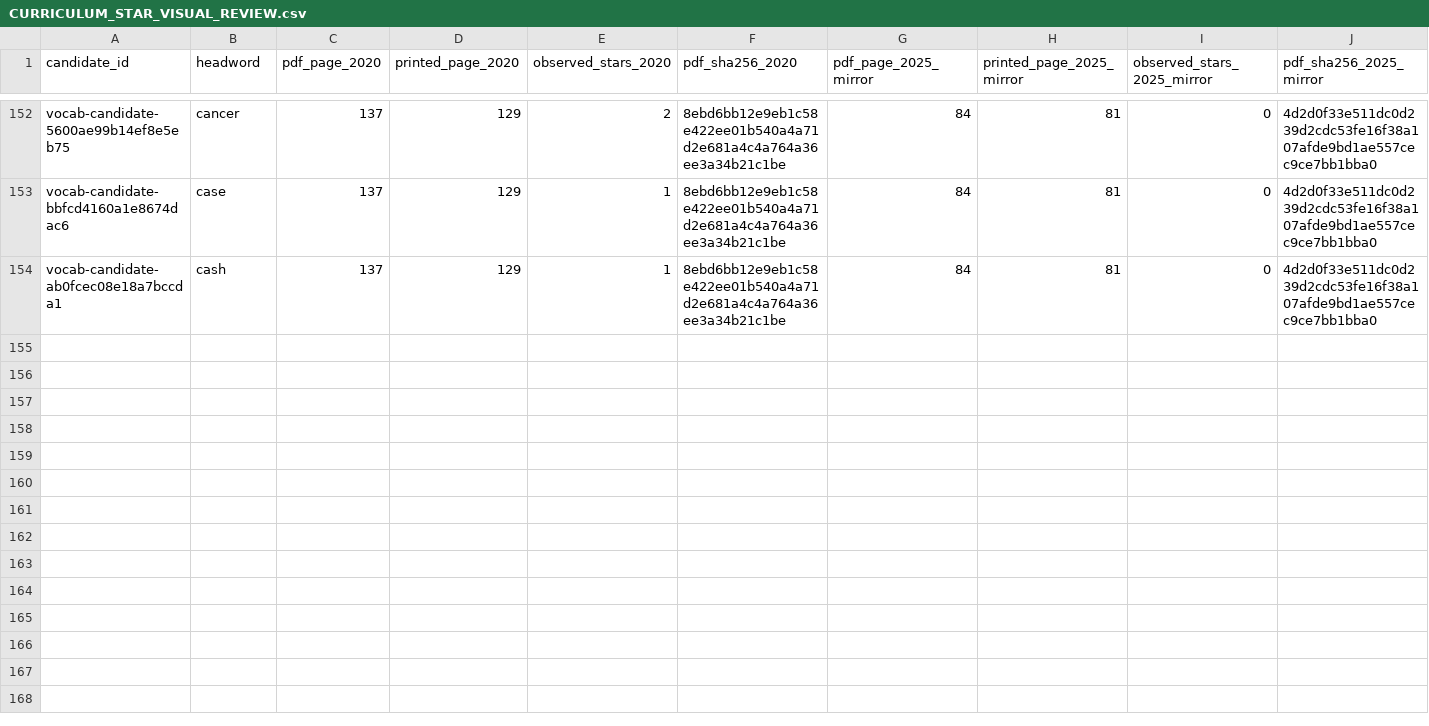
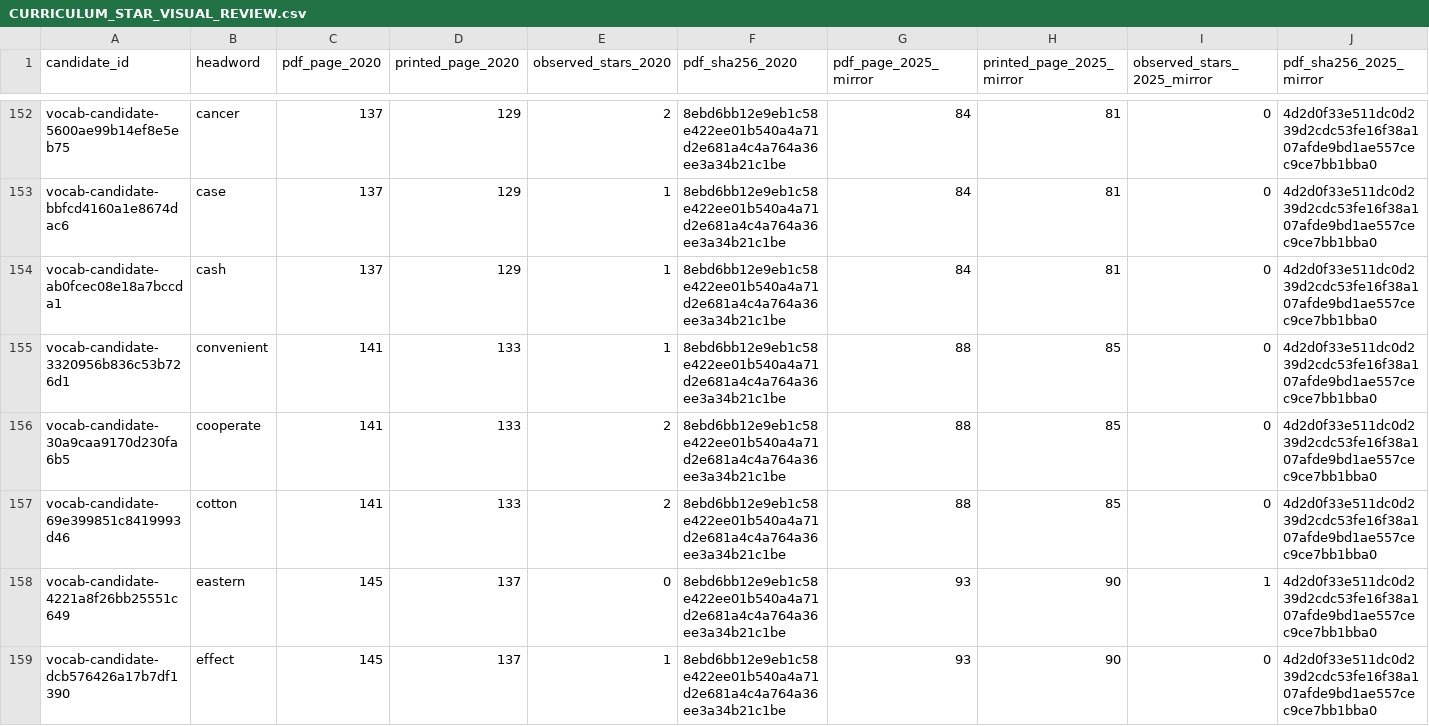
Before and after one commit to AloofLW/Etyra, a CSV file: docs/CURRICULUM_STAR_VISUAL_REVIEW.csv, drawn as a sheet; only a part is shown, gaps mark what is left out; rows hold the shown columns only; the diff covers the shown part only; the diff names each change by its address in the sheet, - before the commit and + after, or states it on an @@ line.

Commit message:
Review curriculum marker differences C to E

```diff
--- a/docs/CURRICULUM_STAR_VISUAL_REVIEW.csv
+++ b/docs/CURRICULUM_STAR_VISUAL_REVIEW.csv
+row 155: vocab-candidate-3320956b836c53b726d1 | convenient | 141 | 133 | 1 | 8ebd6bb12e9eb1c58e422ee01b540a4a71d2e681a4c4a764a36ee3a34b21c1be | 88 | 85 | 0 | 4d2d0f33e511dc0d239d2cdc53fe16f38a107afde9bd1ae557cec9ce7bb1bba0
+row 156: vocab-candidate-30a9caa9170d230fa6b5 | cooperate | 141 | 133 | 2 | 8ebd6bb12e9eb1c58e422ee01b540a4a71d2e681a4c4a764a36ee3a34b21c1be | 88 | 85 | 0 | 4d2d0f33e511dc0d239d2cdc53fe16f38a107afde9bd1ae557cec9ce7bb1bba0
+row 157: vocab-candidate-69e399851c8419993d46 | cotton | 141 | 133 | 2 | 8ebd6bb12e9eb1c58e422ee01b540a4a71d2e681a4c4a764a36ee3a34b21c1be | 88 | 85 | 0 | 4d2d0f33e511dc0d239d2cdc53fe16f38a107afde9bd1ae557cec9ce7bb1bba0
+row 158: vocab-candidate-4221a8f26bb25551c649 | eastern | 145 | 137 | 0 | 8ebd6bb12e9eb1c58e422ee01b540a4a71d2e681a4c4a764a36ee3a34b21c1be | 93 | 90 | 1 | 4d2d0f33e511dc0d239d2cdc53fe16f38a107afde9bd1ae557cec9ce7bb1bba0
+row 159: vocab-candidate-dcb576426a17b7df1390 | effect | 145 | 137 | 1 | 8ebd6bb12e9eb1c58e422ee01b540a4a71d2e681a4c4a764a36ee3a34b21c1be | 93 | 90 | 0 | 4d2d0f33e511dc0d239d2cdc53fe16f38a107afde9bd1ae557cec9ce7bb1bba0
```
Also changed, not shown: 4 added rows elsewhere in this file, 2 other files.
